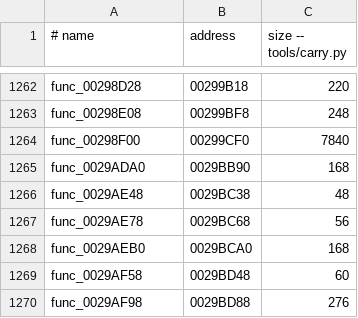
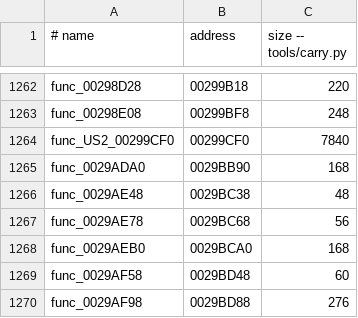
Before and after one commit to Clank700/rac2-decomp, a TSV file: config/us2/boot/functions.tsv, drawn as a sheet; only a part is shown, gaps mark what is left out.

Commit message:
fix(game): USA v2.00 has its own memory-card state machine
v2.00's func_00298F00 differs from v1.01's in one constant: at +0x4f0
the directory check is blocks - 0x1DA < 2 (474 or 475 used blocks)
where v1.01 has blocks - 0x1DB < 2. The C matched for v1.01 cannot build
to both, so the us2 build refused it in every program.

tools/carry.py --version us2 --demote, after the us2 build, records it
in config/us2/not_carried.tsv; the two us2 catalogue rows it renames
(boot and the 27 levels' shared copy) are taken over unchanged, and no
other row moves. Its C is v1.01's with v2.00's constant, in
src/us2/game/00299CF0.c as func_US2_00299CF0.

```diff
--- a/config/us2/boot/functions.tsv
+++ b/config/us2/boot/functions.tsv
@@ -1263,3 +1263,3 @@ func_00298D28	00299B18	220
 func_00298E08	00299BF8	248
-func_00298F00	00299CF0	7840
+func_US2_00299CF0	00299CF0	7840
 func_0029ADA0	0029BB90	168
```
Also changed, not shown: 2 other files.
